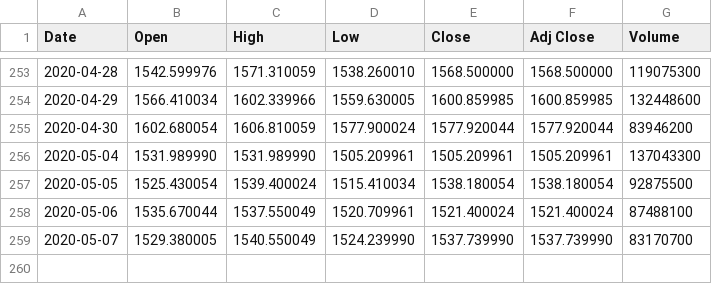
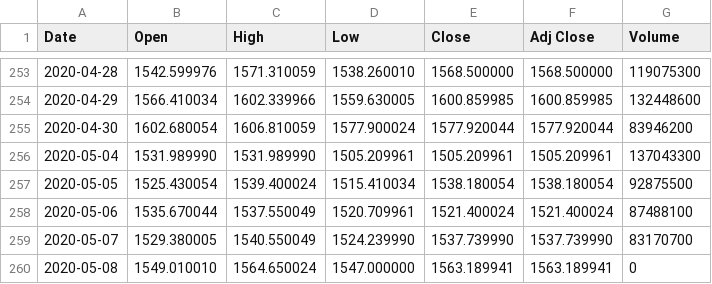
Before and after one commit to adamaltmejd/sse_cern, a CSV file: data/OMX30/OMX30.csv, drawn as a sheet; only a part is shown, gaps mark what is left out; the diff names each change by its address in the sheet, - before the commit and + after, or states it on an @@ line.

```diff
--- a/data/OMX30/OMX30.csv
+++ b/data/OMX30/OMX30.csv
+row 260: 2020-05-08 | 1549.010010 | 1564.650024 | 1547.000000 | 1563.189941 | 1563.189941 | 0
```
Also changed, not shown: 4 other files.
